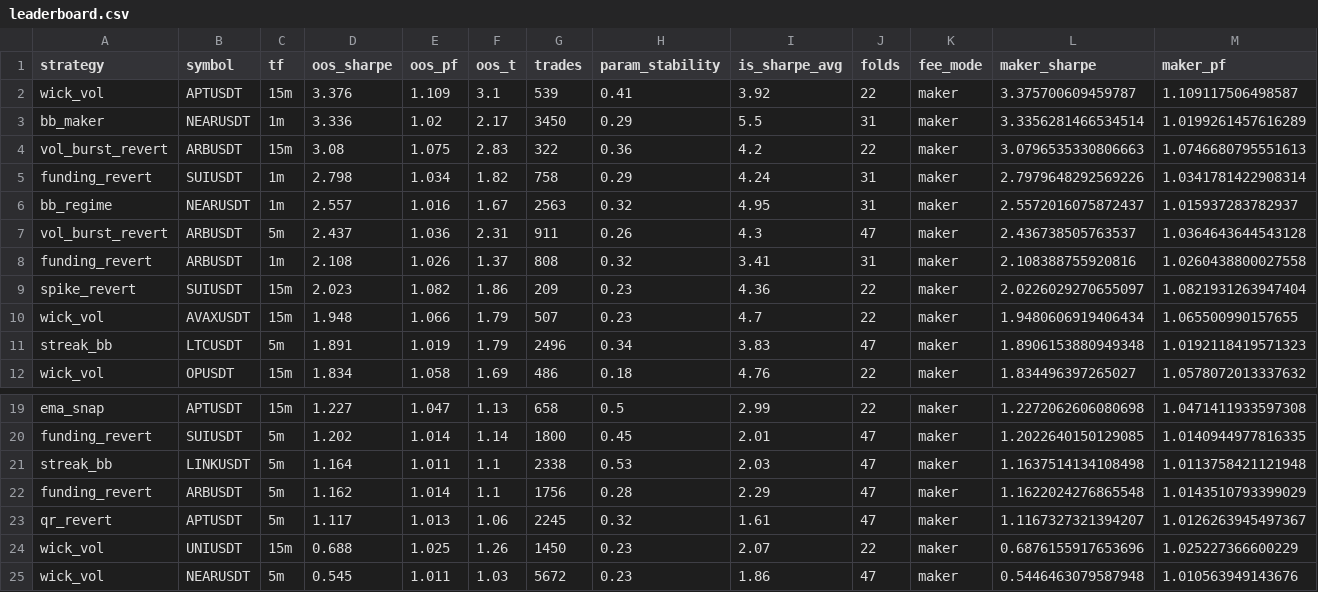
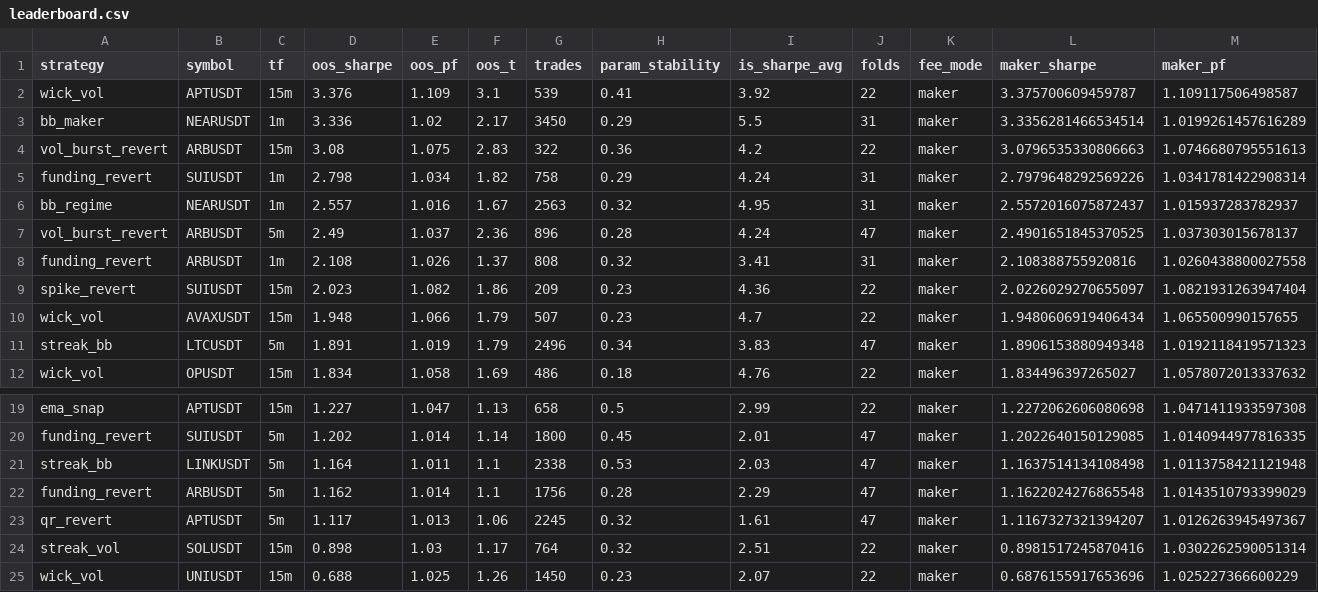
Before and after one commit to davletovaalmira11-creator/my-termux-project, a CSV file: scalp-lab/reports/leaderboard.csv, drawn as a sheet; only a part is shown, gaps mark what is left out; removed rows and columns are numbered as before the commit, all else as after; rows hold the shown columns only; the diff names each change by its address in the sheet, - before the commit and + after, or states it on an @@ line.

```diff
--- a/scalp-lab/reports/leaderboard.csv
+++ b/scalp-lab/reports/leaderboard.csv
-row 7: vol_burst_revert | ARBUSDT | 5m | 2.437 | 1.036 | 2.31 | 911 | 0.26 | 4.3 | 47 | maker | 2.436738505763537 | 1.0364643644543128
+row 7: vol_burst_revert | ARBUSDT | 5m | 2.49 | 1.037 | 2.36 | 896 | 0.28 | 4.24 | 47 | maker | 2.4901651845370525 | 1.037303015678137
+row 24: streak_vol | SOLUSDT | 15m | 0.898 | 1.03 | 1.17 | 764 | 0.32 | 2.51 | 22 | maker | 0.8981517245870416 | 1.0302262590051314
-row 25: wick_vol | NEARUSDT | 5m | 0.545 | 1.011 | 1.03 | 5672 | 0.23 | 1.86 | 47 | maker | 0.5446463079587948 | 1.010563949143676
```
Also changed, not shown: scalp-lab/reports/archive.csv, 1 other file.
